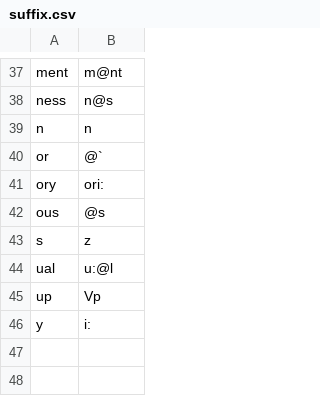
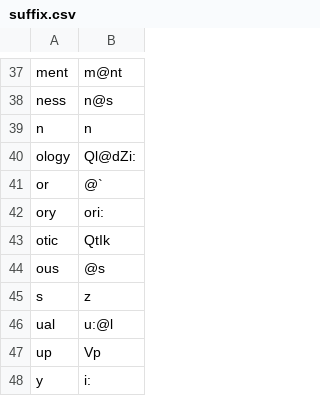
Before and after one commit to ChristianSi/lytspel, a CSV file: data/suffix.csv, drawn as a sheet; only a part is shown, gaps mark what is left out; the diff names each change by its address in the sheet, - before the commit and + after, or states it on an @@ line.

Commit message:
Define new suffixes

```diff
--- a/data/suffix.csv
+++ b/data/suffix.csv
+row 40: ology | Ql@dZi:
+row 43: otic | QtIk
```
Also changed, not shown: 1 other file.
